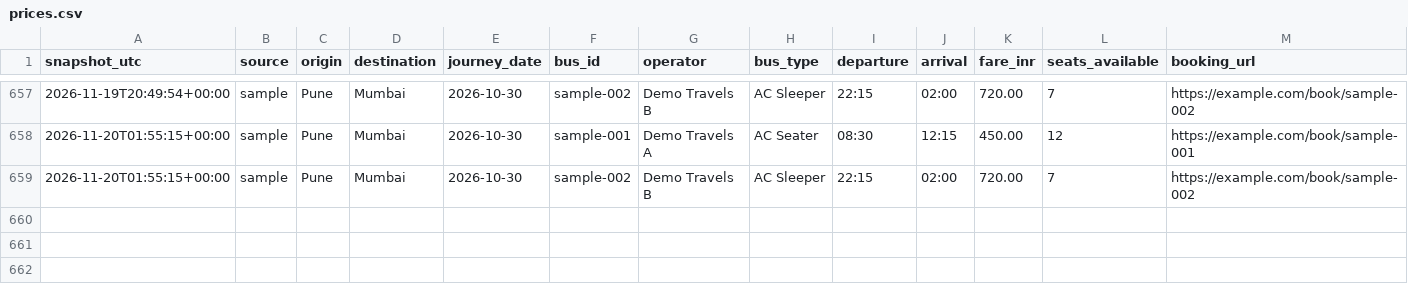
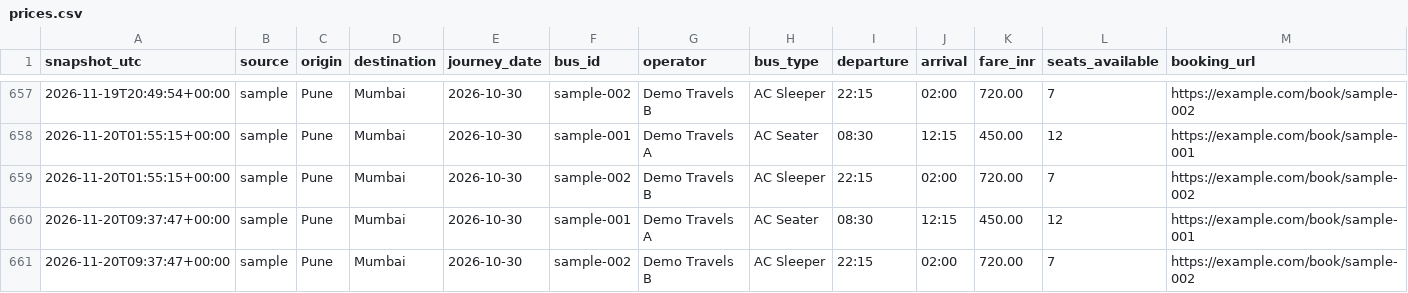
Before and after one commit to Tshubh1414/bus-fare-tracker, a CSV file: data/prices.csv, drawn as a sheet; only a part is shown, gaps mark what is left out.

```diff
--- a/data/prices.csv
+++ b/data/prices.csv
@@ -659 +659,3 @@ snapshot_utc,source,origin,destination,journey_date,bus_id,operator,bus_type,dep
 2026-11-20T01:55:15+00:00,sample,Pune,Mumbai,2026-10-30,sample-002,Demo Travels B,AC Sleeper,22:15,02:00,720.00,7,https://example.com/book/sample-002
+2026-11-20T09:37:47+00:00,sample,Pune,Mumbai,2026-10-30,sample-001,Demo Travels A,AC Seater,08:30,12:15,450.00,12,https://example.com/book/sample-001
+2026-11-20T09:37:47+00:00,sample,Pune,Mumbai,2026-10-30,sample-002,Demo Travels B,AC Sleeper,22:15,02:00,720.00,7,https://example.com/book/sample-002
```
Also changed, not shown: 1 other file.
